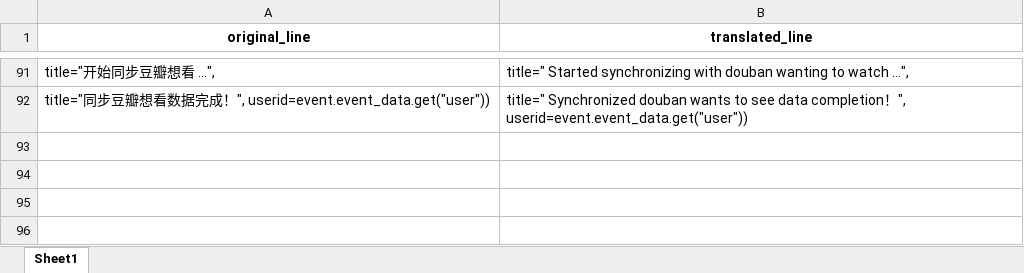
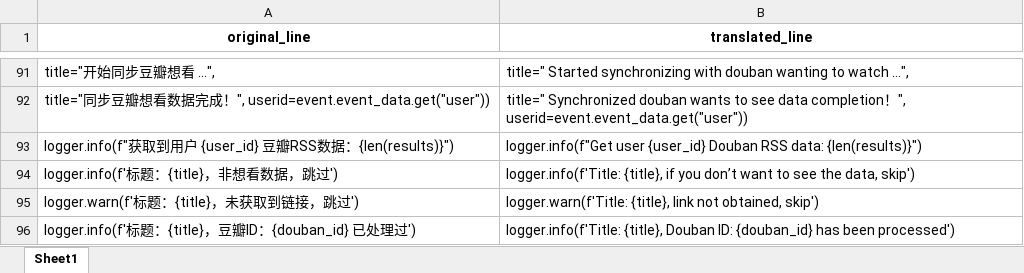
Before and after one commit to AlexanderHel/MoviePilotEngriskData, an Excel workbook: Translated/MoviePilot-main/app/plugins/doubansync/__init__.py_Translated.xlsx, sheet Sheet1, drawn as a sheet; only a part is shown, gaps mark what is left out; values as stored, in another font and other column widths than the file's, no borders; the diff names each change by its address in the sheet, - before the commit and + after, or states it on an @@ line.

```diff
--- a/Translated/MoviePilot-main/app/plugins/doubansync/__init__.py_Translated.xlsx (sheet Sheet1)
+++ b/Translated/MoviePilot-main/app/plugins/doubansync/__init__.py_Translated.xlsx (sheet Sheet1)
+row 93: logger.info(f"获取到用户 {user_id} 豆瓣RSS数据：{len(results)}") | logger.info(f"Get user {user_id} Douban RSS data: {len(results)}")
+row 94: logger.info(f'标题：{title}，非想看数据，跳过') | logger.info(f'Title: {title}, if you don’t want to see the data, skip')
+row 95: logger.warn(f'标题：{title}，未获取到链接，跳过') | logger.warn(f'Title: {title}, link not obtained, skip')
+row 96: logger.info(f'标题：{title}，豆瓣ID：{douban_id} 已处理过') | logger.info(f'Title: {title}, Douban ID: {douban_id} has been processed')
```
Also changed, not shown: Translated/MoviePilot-main/app/api/endpoints/douban.py_Translated.xlsx, Translated/MoviePilot-main/app/modules/douban/scraper.py_Translated.xlsx, 9 other files.
